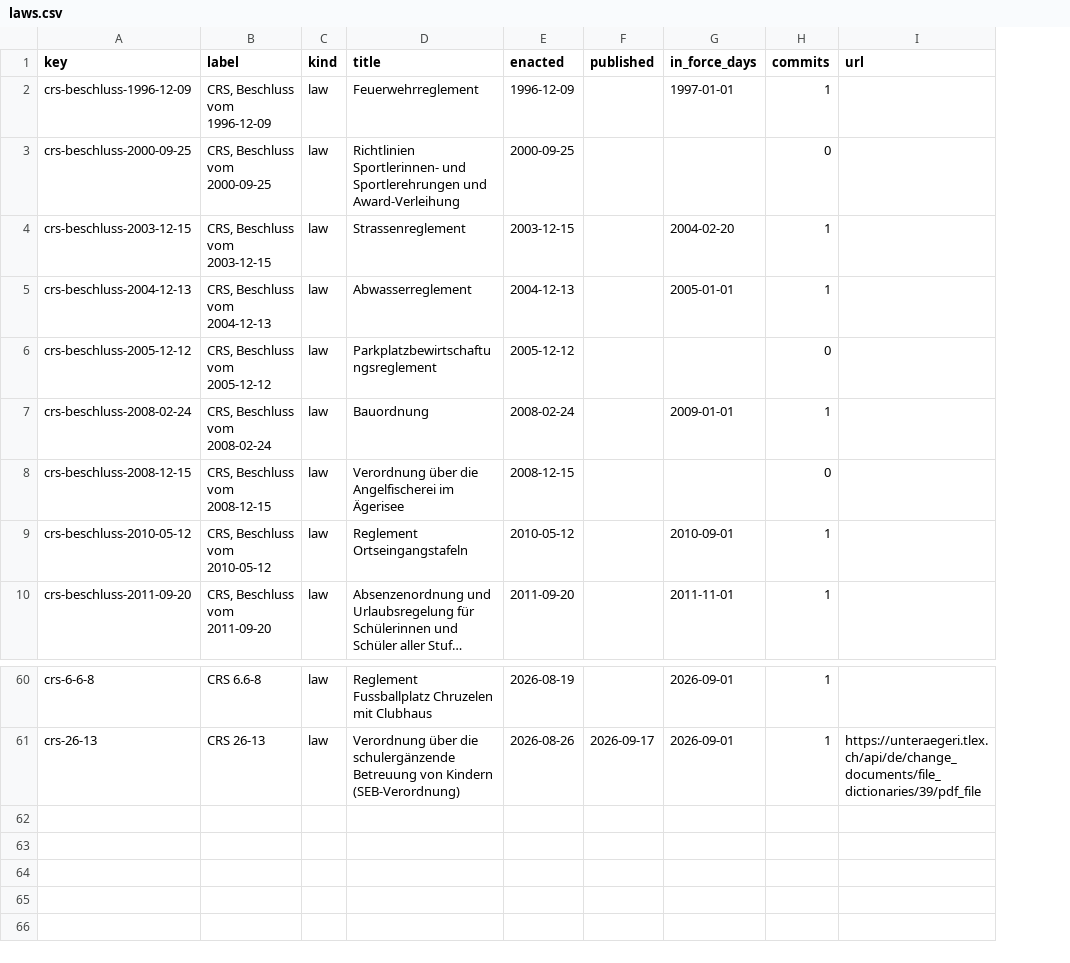
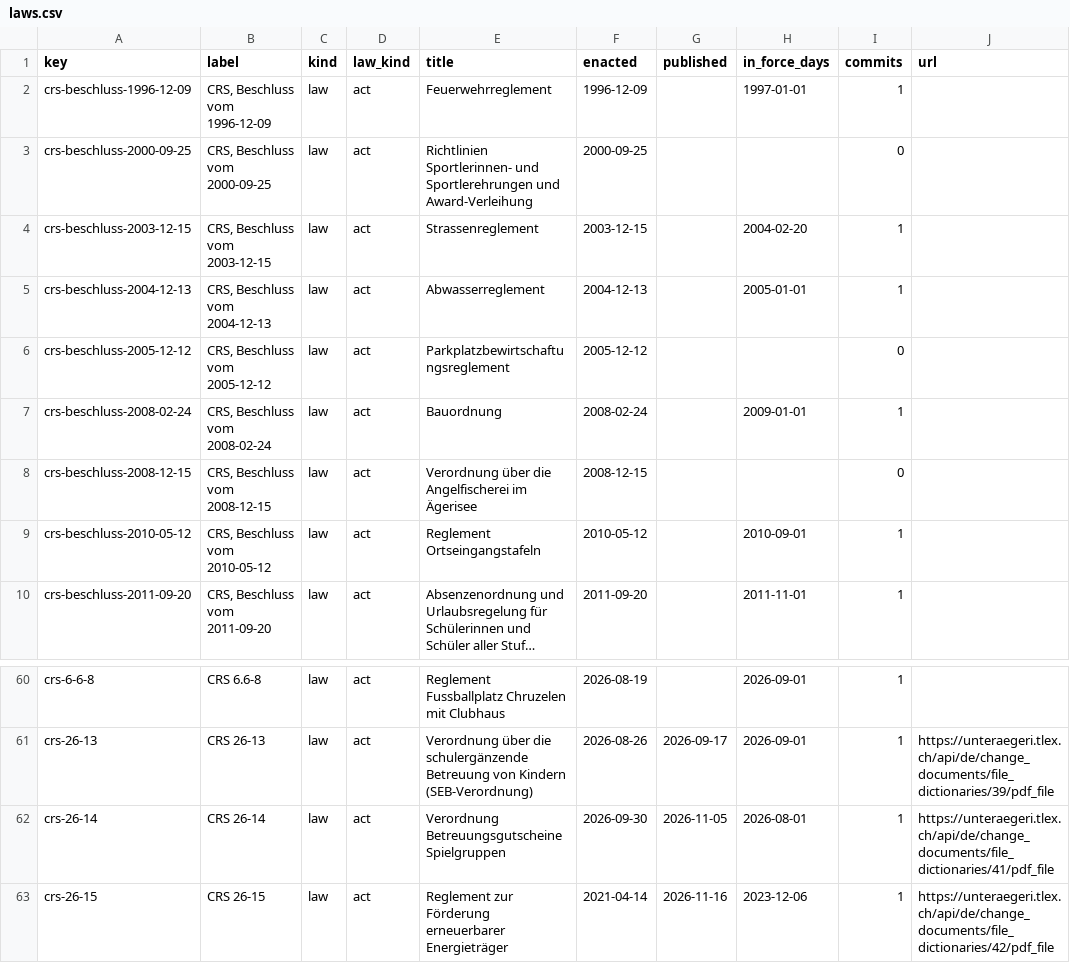
Before and after one commit to lexifina/switzerland-unteraegeri-city-law, a CSV file: data/laws.csv, drawn as a sheet; only a part is shown, gaps mark what is left out; long unchanged cells end in …; the diff names each change by its address in the sheet, - before the commit and + after, or states it on an @@ line.

Commit message:
Documentation, tables, tools and REPRODUCE.md
Appended 2 commits to 6ac42ef01ebb; corpus sha256 a207fb3ca4d7fc0cf75af9ccbe5aadbf63c1a79fee56f05079c518756ff03b24, data retrieved 2026-11-24.

Kind: documentation
Check: ch-lexwork-unteraegeri-city-20261124T124859Z

```diff
--- a/data/laws.csv
+++ b/data/laws.csv
+column D (law_kind), rows 2-10: all act; rows 60-61: act | act
+row 62: crs-26-14 | CRS 26-14 | law | act | Verordnung Betreuungsgutscheine Spielgruppen | 2026-09-30 | 2026-11-05 | 2026-08-01 | 1 | https://unteraegeri.tlex.ch/api/de/change_documents/file_dictionaries/41/pdf_file
+row 63: crs-26-15 | CRS 26-15 | law | act | Reglement zur Förderung erneuerbarer Energieträger | 2021-04-14 | 2026-11-16 | 2023-12-06 | 1 | https://unteraegeri.tlex.ch/api/de/change_documents/file_dictionaries/42/pdf_file
```
Also changed, not shown: data/commits.csv, 25 other files.
